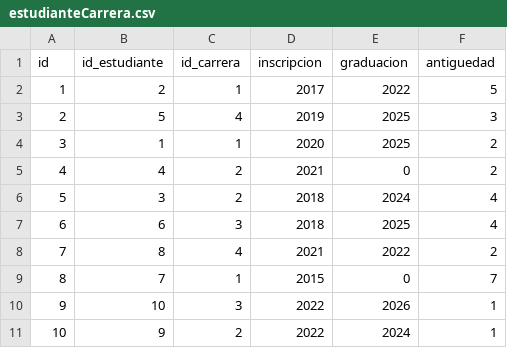
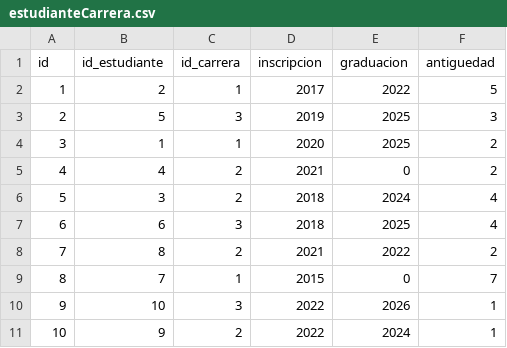
Before and after one commit to FlorenciaVivar/integrador3_Grupo23_Arquitectura, a CSV file: src/main/java/tp3/integrador3_grupo23_arqui/csv/estudianteCarrera.csv, drawn as a sheet.

```diff
--- a/src/main/java/tp3/integrador3_grupo23_arqui/csv/estudianteCarrera.csv
+++ b/src/main/java/tp3/integrador3_grupo23_arqui/csv/estudianteCarrera.csv
@@ -2,3 +2,3 @@ id,id_estudiante,id_carrera,inscripcion,graduacion,antiguedad
 1,2,1,2017,2022,5
-2,5,4,2019,2025,3
+2,5,3,2019,2025,3
 3,1,1,2020,2025,2
@@ -7,3 +7,3 @@ id,id_estudiante,id_carrera,inscripcion,graduacion,antiguedad
 6,6,3,2018,2025,4
-7,8,4,2021,2022,2
+7,8,2,2021,2022,2
 8,7,1,2015,0,7
```
Also changed, not shown: 2 other files.
